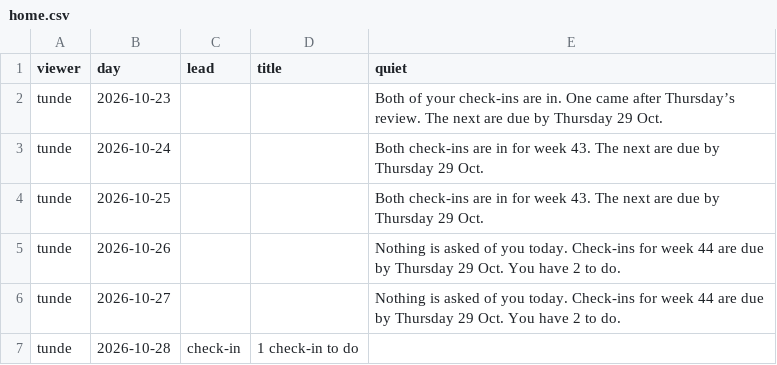
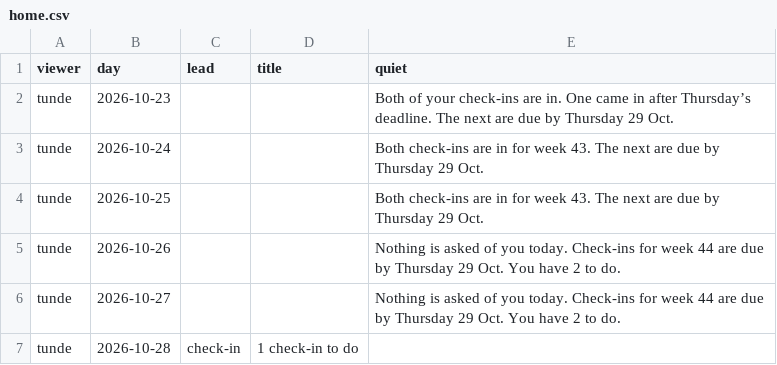
Before and after one commit to sconies/goals-app, a CSV file: spec/conformance/home.csv, drawn as a sheet; only a part is shown.

```diff
--- a/spec/conformance/home.csv
+++ b/spec/conformance/home.csv
@@ -1,3 +1,3 @@
 viewer,day,lead,title,quiet
-tunde,2026-10-23,,,Both of your check-ins are in. One came after Thursday’s review. The next are due by Thursday 29 Oct.
+tunde,2026-10-23,,,Both of your check-ins are in. One came in after Thursday’s deadline. The next are due by Thursday 29 Oct.
 tunde,2026-10-24,,,Both check-ins are in for week 43. The next are due by Thursday 29 Oct.
```
Also changed, not shown: 19 other files.
